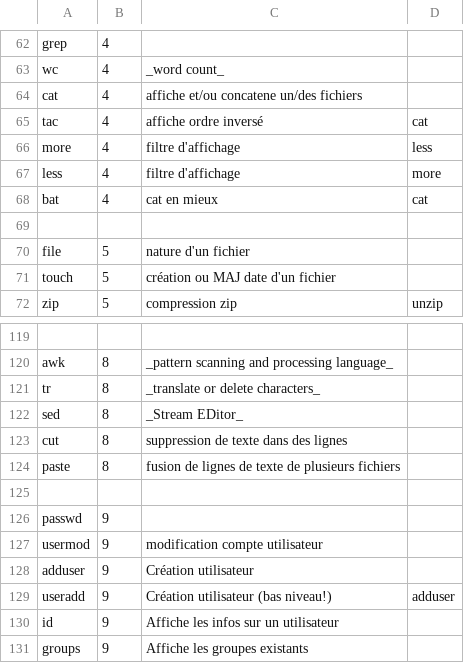
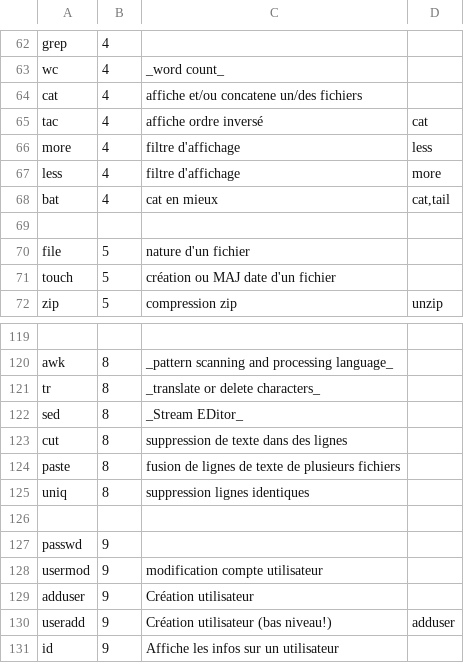
Before and after one commit to skramm/but3_rt, a CSV file: content/commands_csv/linux_commands.csv, drawn as a sheet; only a part is shown, gaps mark what is left out; the shorter side is filled out with more unchanged rows.

```diff
--- a/content/commands_csv/linux_commands.csv
+++ b/content/commands_csv/linux_commands.csv
@@ -67,3 +67,3 @@ more;4;filtre d'affichage;less
 less;4;filtre d'affichage;more
-bat;4;cat en mieux;cat
+bat;4;cat en mieux;cat,tail
 
@@ -124,2 +124,3 @@ cut;8;suppression de texte dans des lignes
 paste;8;fusion de lignes de texte de plusieurs fichiers
+uniq;8;suppression lignes identiques
 
```
Also changed, not shown: content/commands_csv/linux_cat.csv, 1 other file.
